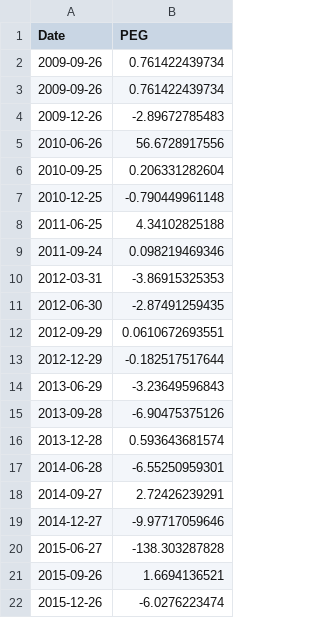
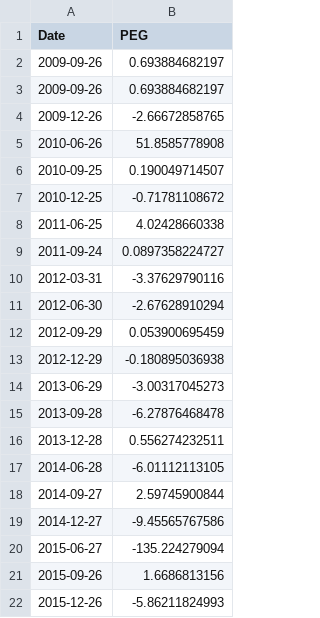
Before and after one commit to tappoz/FundamentalAnalysis, a CSV file: data/calculated_ratios/peg_AAPL.csv, drawn as a sheet.

```diff
--- a/data/calculated_ratios/peg_AAPL.csv
+++ b/data/calculated_ratios/peg_AAPL.csv
@@ -1,22 +1,22 @@
 Date,PEG
-2009-09-26,0.761422439734
-2009-09-26,0.761422439734
-2009-12-26,-2.89672785483
-2010-06-26,56.6728917556
-2010-09-25,0.206331282604
-2010-12-25,-0.790449961148
-2011-06-25,4.34102825188
-2011-09-24,0.098219469346
-2012-03-31,-3.86915325353
-2012-06-30,-2.87491259435
-2012-09-29,0.0610672693551
-2012-12-29,-0.182517517644
-2013-06-29,-3.23649596843
-2013-09-28,-6.90475375126
-2013-12-28,0.593643681574
-2014-06-28,-6.55250959301
-2014-09-27,2.72426239291
-2014-12-27,-9.97717059646
-2015-06-27,-138.303287828
-2015-09-26,1.6694136521
-2015-12-26,-6.0276223474
+2009-09-26,0.693884682197
+2009-09-26,0.693884682197
+2009-12-26,-2.66672858765
+2010-06-26,51.8585778908
+2010-09-25,0.190049714507
+2010-12-25,-0.71781108672
+2011-06-25,4.02428660338
+2011-09-24,0.0897358224727
+2012-03-31,-3.37629790116
+2012-06-30,-2.67628910294
+2012-09-29,0.053900695459
+2012-12-29,-0.180895036938
+2013-06-29,-3.00317045273
+2013-09-28,-6.27876468478
+2013-12-28,0.556274232511
+2014-06-28,-6.01112113105
+2014-09-27,2.59745900844
+2014-12-27,-9.45565767586
+2015-06-27,-135.224279094
+2015-09-26,1.6686813156
+2015-12-26,-5.86211824993
```
Also changed, not shown: data/calculated_ratios/peg_AMZN.csv, data/calculated_ratios/peg_EBAY.csv, 3 other files.
